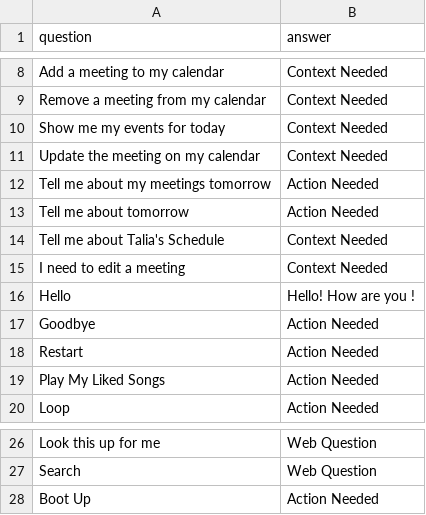
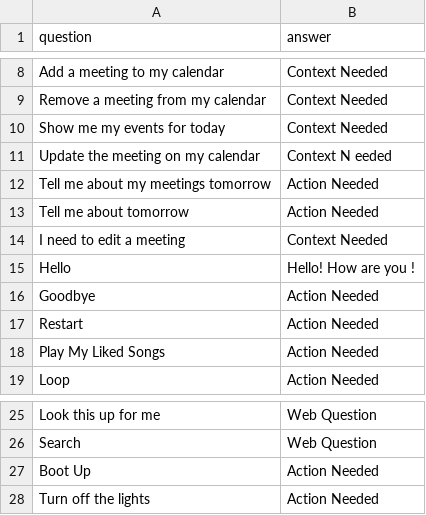
Before and after one commit to ElliotAWaigh/ProjectATHENA, a CSV file: Bot/question_answer.csv, drawn as a sheet; only a part is shown, gaps mark what is left out.

```diff
--- a/Bot/question_answer.csv
+++ b/Bot/question_answer.csv
@@ -10,6 +10,5 @@ Remove a meeting from my calendar,Context Needed
 Show me my events for today,Context Needed
-Update the meeting on my calendar,Context Needed
+Update the meeting on my calendar,Context N eeded
 Tell me about my meetings tomorrow,Action Needed
 Tell me about tomorrow,Action Needed
-Tell me about Talia's Schedule,Context Needed
 I need to edit a meeting,Context Needed
@@ -28 +27,2 @@ Search,Web Question
 Boot Up,Action Needed
+Turn off the lights,Action Needed
```
Also changed, not shown: 12 other files.
